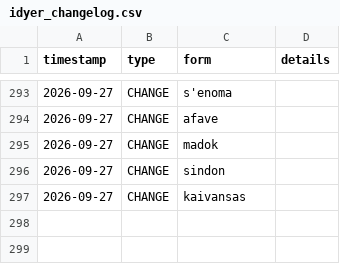
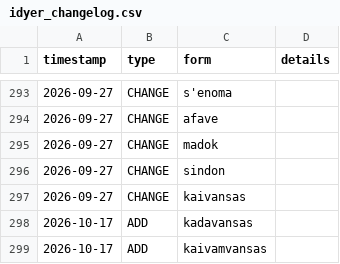
Before and after one commit to Zaslon/IdyerinDictionary, a CSV file: idyer_changelog.csv, drawn as a sheet; only a part is shown, gaps mark what is left out.

```diff
--- a/idyer_changelog.csv
+++ b/idyer_changelog.csv
@@ -297 +297,3 @@ timestamp,type,form,details
 2026-09-27,CHANGE,kaivansas,
+2026-10-17,ADD,kadavansas,
+2026-10-17,ADD,kaivamvansas,
```
Also changed, not shown: 1 other file.
